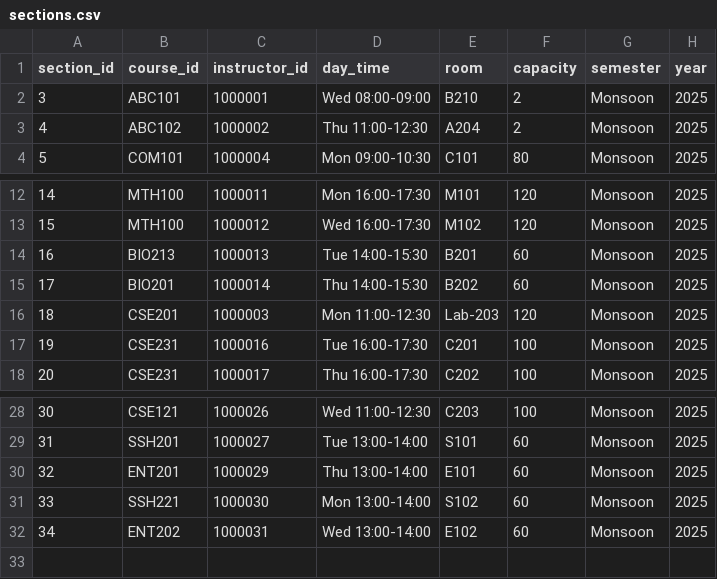
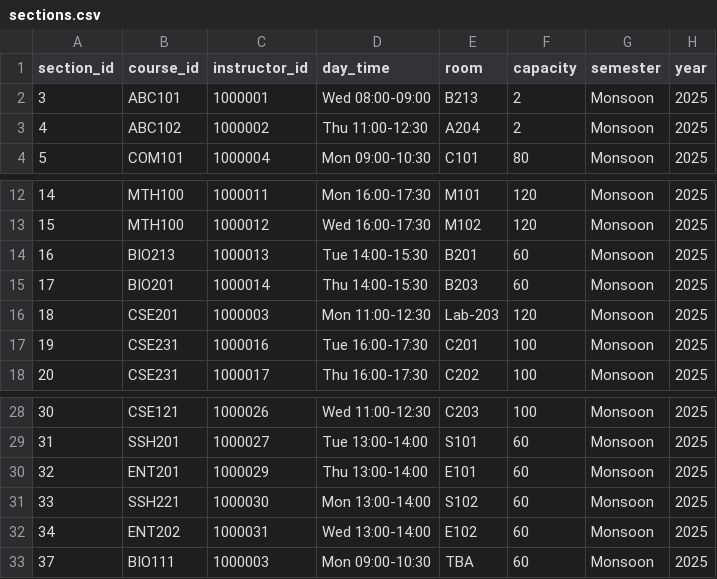
Before and after one commit to evanimenon/IIITD-Academic-ERP, a CSV file: data/sections.csv, drawn as a sheet; only a part is shown, gaps mark what is left out.

```diff
--- a/data/sections.csv
+++ b/data/sections.csv
@@ -1,3 +1,3 @@
 section_id,course_id,instructor_id,day_time,room,capacity,semester,year
-3,ABC101,1000001,"Wed 08:00-09:00",B210,2,Monsoon,2025
+3,ABC101,1000001,"Wed 08:00-09:00",B213,2,Monsoon,2025
 4,ABC102,1000002,"Thu 11:00-12:30",A204,2,Monsoon,2025
@@ -14,3 +14,3 @@ section_id,course_id,instructor_id,day_time,room,capacity,semester,year
 16,BIO213,1000013,"Tue 14:00-15:30",B201,60,Monsoon,2025
-17,BIO201,1000014,"Thu 14:00-15:30",B202,60,Monsoon,2025
+17,BIO201,1000014,"Thu 14:00-15:30",B203,60,Monsoon,2025
 18,CSE201,1000003,"Mon 11:00-12:30",Lab-203,120,Monsoon,2025
@@ -32 +32,2 @@ section_id,course_id,instructor_id,day_time,room,capacity,semester,year
 34,ENT202,1000031,"Wed 13:00-14:00",E102,60,Monsoon,2025
+37,BIO111,1000003,"Mon 09:00-10:30",TBA,60,Monsoon,2025
```
Also changed, not shown: data/courses.csv, data/enrollments.csv, 5 other files.
